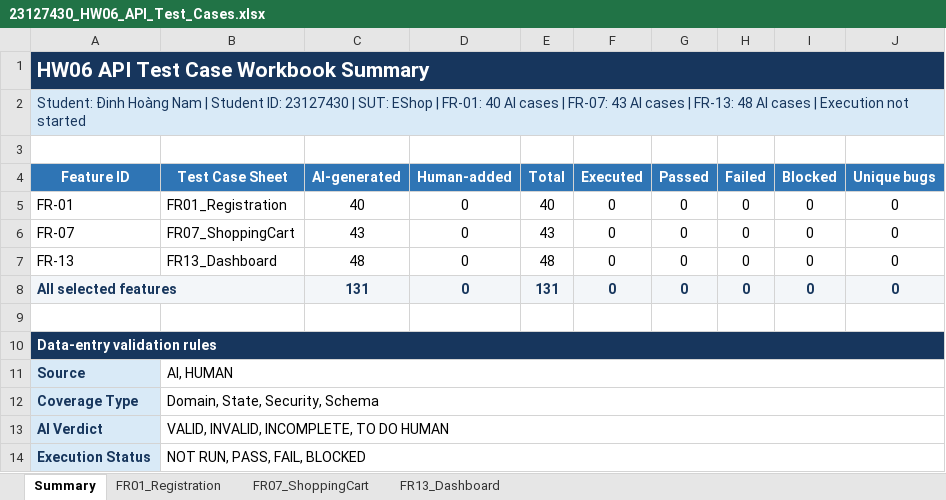
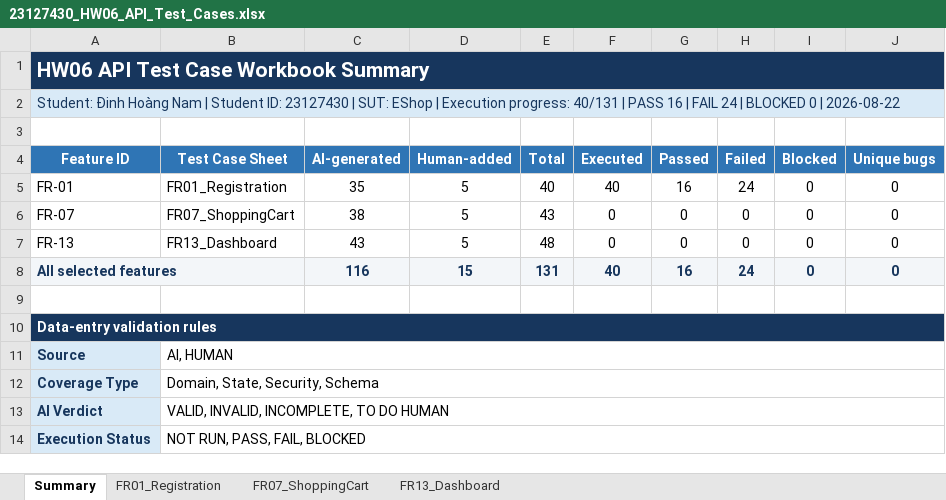
Before and after one commit to namdin05/ST-Group, an Excel workbook: 23127430/HW06/hw06-api-testing/test-cases/23127430_HW06_API_Test_Cases.xlsx, sheet Summary, drawn as a sheet; values as stored, in another font and other column widths than the file's, no borders; the diff names each change by its address in the sheet, - before the commit and + after, or states it on an @@ line.

Commit message:
test(fr01): record registration API execution

```diff
--- a/23127430/HW06/hw06-api-testing/test-cases/23127430_HW06_API_Test_Cases.xlsx (sheet Summary)
+++ b/23127430/HW06/hw06-api-testing/test-cases/23127430_HW06_API_Test_Cases.xlsx (sheet Summary)
-A2 (Feature ID): …EShop | FR-01: 40 AI cases | FR-07: 43 AI cases | FR-13: 48 AI cases | Execution not started
+A2 (Feature ID): …EShop | Execution progress: 40/131 | PASS 16 | FAIL 24 | BLOCKED 0 | 2026-08-22
-C5 (AI-generated): 40
+C5 (AI-generated): 35
-D5:D7 (Human-added): 0
+D5:D7 (Human-added): 5
-F5 (Executed): 0
+F5 (Executed): 40
-G5 (Passed): 0
+G5 (Passed): 16
-H5 (Failed): 0
+H5 (Failed): 24
-C6 (AI-generated): 43
+C6 (AI-generated): 38
-C7 (AI-generated): 48
+C7 (AI-generated): 43
-C8 (AI-generated): 131
+C8 (AI-generated): 116
-D8 (Human-added): 0
+D8 (Human-added): 15
-F8 (Executed): 0
+F8 (Executed): 40
-G8 (Passed): 0
+G8 (Passed): 16
-H8 (Failed): 0
+H8 (Failed): 24
```
Also changed, not shown: sheet FR01_Registration, sheet FR13_Dashboard, sheet FR07_ShoppingCart, formulas that keep their value, 3 other files.
